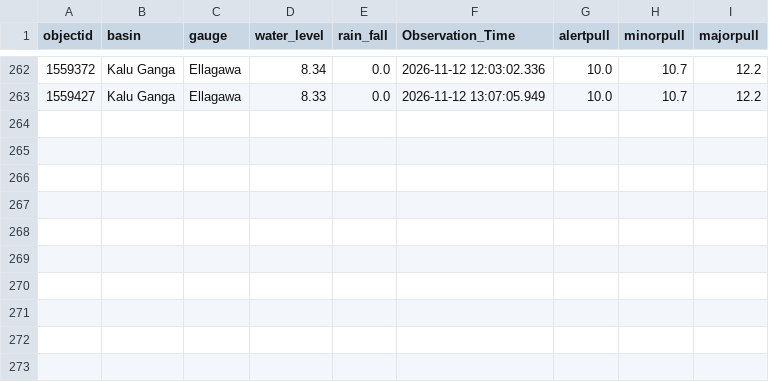
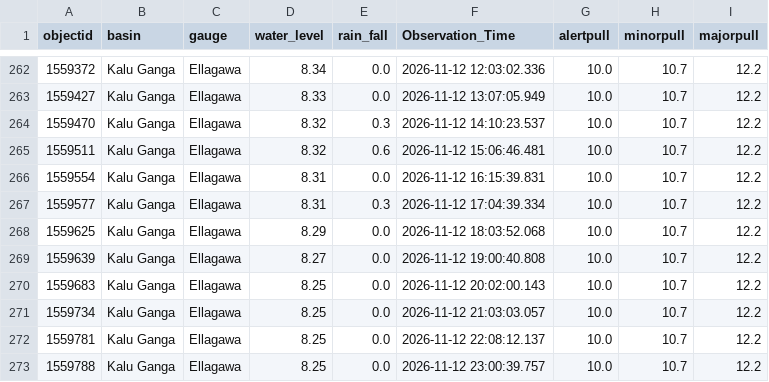
Before and after one commit to lokithasendila/CascadeRisk-Project, a CSV file: Station_Rainfall_CSVs/Ellagawa.csv, drawn as a sheet; only a part is shown, gaps mark what is left out.

```diff
--- a/Station_Rainfall_CSVs/Ellagawa.csv
+++ b/Station_Rainfall_CSVs/Ellagawa.csv
@@ -263 +263,11 @@ objectid,basin,gauge,water_level,rain_fall,Observation_Time,alertpull,minorpull,
 1559427,Kalu Ganga,Ellagawa,8.33,0.0,2026-11-12 13:07:05.949,10.0,10.7,12.2
+1559470,Kalu Ganga,Ellagawa,8.32,0.3,2026-11-12 14:10:23.537,10.0,10.7,12.2
+1559511,Kalu Ganga,Ellagawa,8.32,0.6,2026-11-12 15:06:46.481,10.0,10.7,12.2
+1559554,Kalu Ganga,Ellagawa,8.31,0.0,2026-11-12 16:15:39.831,10.0,10.7,12.2
+1559577,Kalu Ganga,Ellagawa,8.31,0.3,2026-11-12 17:04:39.334,10.0,10.7,12.2
+1559625,Kalu Ganga,Ellagawa,8.29,0.0,2026-11-12 18:03:52.068,10.0,10.7,12.2
+1559639,Kalu Ganga,Ellagawa,8.27,0.0,2026-11-12 19:00:40.808,10.0,10.7,12.2
+1559683,Kalu Ganga,Ellagawa,8.25,0.0,2026-11-12 20:02:00.143,10.0,10.7,12.2
+1559734,Kalu Ganga,Ellagawa,8.25,0.0,2026-11-12 21:03:03.057,10.0,10.7,12.2
+1559781,Kalu Ganga,Ellagawa,8.25,0.0,2026-11-12 22:08:12.137,10.0,10.7,12.2
+1559788,Kalu Ganga,Ellagawa,8.25,0.0,2026-11-12 23:00:39.757,10.0,10.7,12.2
```
Also changed, not shown: Station_Rainfall_CSVs/Dunamale.csv, Station_Rainfall_CSVs/Kalawellawa_(Millakanda).csv, 38 other files.
